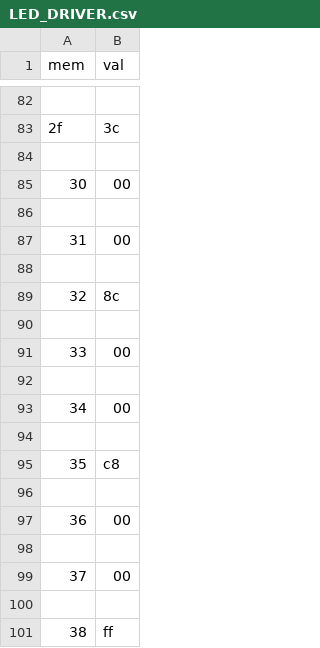
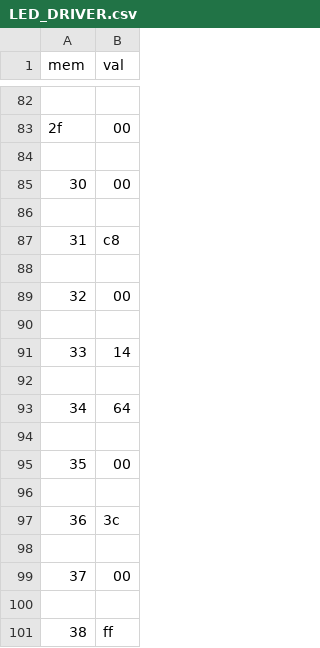
Before and after one commit to jreamy/embedded-project, a CSV file: LED_Shield/python_code/mem/LED_DRIVER.csv, drawn as a sheet; only a part is shown, gaps mark what is left out; the diff covers the shown part only.

```diff
--- a/LED_Shield/python_code/mem/LED_DRIVER.csv
+++ b/LED_Shield/python_code/mem/LED_DRIVER.csv
@@ -82,3 +82,3 @@ mem,val
 
-2f,3c
+2f,00
 
@@ -86,13 +86,13 @@ mem,val
 
-31,00
+31,c8
 
-32,8c
+32,00
 
-33,00
+33,14
 
-34,00
+34,64
 
-35,c8
+35,00
 
-36,00
+36,3c
 
```
Also changed, not shown: 23 edited cells elsewhere in this file, 6 other files.
